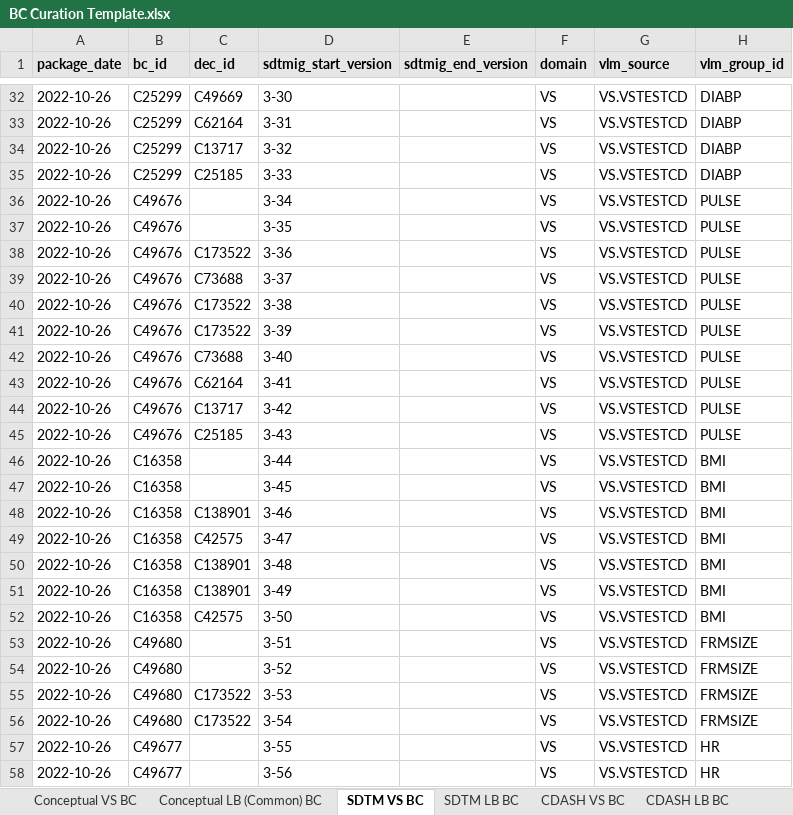
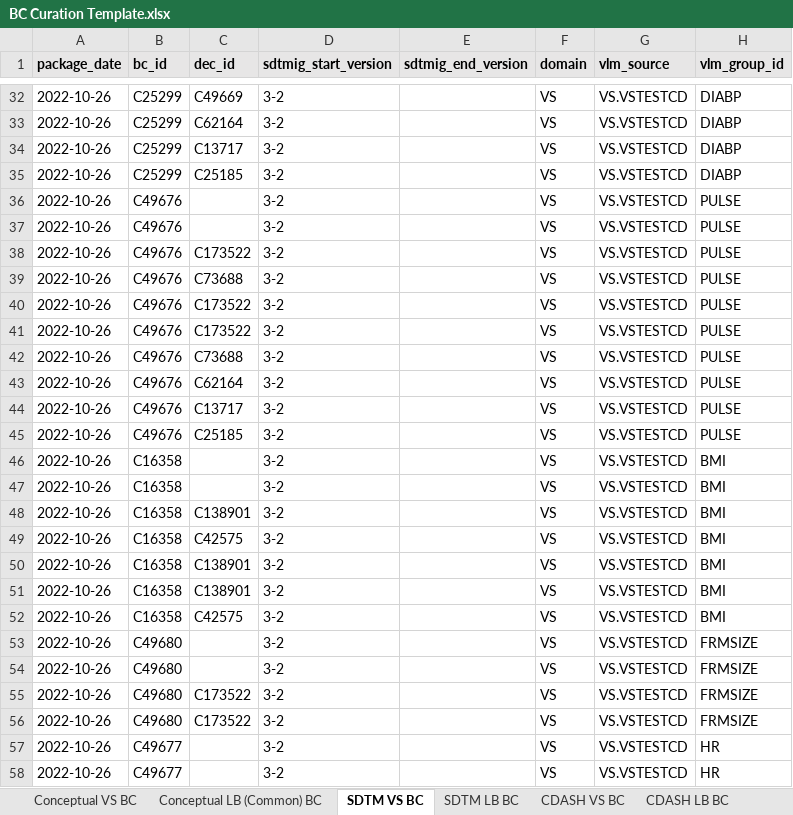
Before and after one commit to cdisc-org/COSMoS, an Excel workbook: BC Curation Template.xlsx, sheet SDTM VS BC, drawn as a sheet; only a part is shown, gaps mark what is left out; values as stored, in another font and other column widths than the file's, no borders; the diff covers the shown part only; the diff names each change by its address in the sheet, - before the commit and + after, or states it on an @@ line.

```diff
--- a/BC Curation Template.xlsx (sheet SDTM VS BC)
+++ b/BC Curation Template.xlsx (sheet SDTM VS BC)
-D32 (sdtmig_start_version): 3-30
+D32 (sdtmig_start_version): 3-2
-D33 (sdtmig_start_version): 3-31
+D33 (sdtmig_start_version): 3-2
-D34 (sdtmig_start_version): 3-32
+D34 (sdtmig_start_version): 3-2
-D35 (sdtmig_start_version): 3-33
+D35 (sdtmig_start_version): 3-2
-D36 (sdtmig_start_version): 3-34
+D36 (sdtmig_start_version): 3-2
-D37 (sdtmig_start_version): 3-35
+D37 (sdtmig_start_version): 3-2
-D38 (sdtmig_start_version): 3-36
+D38 (sdtmig_start_version): 3-2
-D39 (sdtmig_start_version): 3-37
+D39 (sdtmig_start_version): 3-2
-D40 (sdtmig_start_version): 3-38
+D40 (sdtmig_start_version): 3-2
-D41 (sdtmig_start_version): 3-39
+D41 (sdtmig_start_version): 3-2
-D42 (sdtmig_start_version): 3-40
+D42 (sdtmig_start_version): 3-2
-D43 (sdtmig_start_version): 3-41
+D43 (sdtmig_start_version): 3-2
-D44 (sdtmig_start_version): 3-42
+D44 (sdtmig_start_version): 3-2
-D45 (sdtmig_start_version): 3-43
+D45 (sdtmig_start_version): 3-2
-D46 (sdtmig_start_version): 3-44
+D46 (sdtmig_start_version): 3-2
-D47 (sdtmig_start_version): 3-45
+D47 (sdtmig_start_version): 3-2
-D48 (sdtmig_start_version): 3-46
+D48 (sdtmig_start_version): 3-2
-D49 (sdtmig_start_version): 3-47
+D49 (sdtmig_start_version): 3-2
-D50 (sdtmig_start_version): 3-48
+D50 (sdtmig_start_version): 3-2
-D51 (sdtmig_start_version): 3-49
+D51 (sdtmig_start_version): 3-2
-D52 (sdtmig_start_version): 3-50
+D52 (sdtmig_start_version): 3-2
-D53 (sdtmig_start_version): 3-51
+D53 (sdtmig_start_version): 3-2
-D54 (sdtmig_start_version): 3-52
+D54 (sdtmig_start_version): 3-2
-D55 (sdtmig_start_version): 3-53
+D55 (sdtmig_start_version): 3-2
-D56 (sdtmig_start_version): 3-54
+D56 (sdtmig_start_version): 3-2
-D57 (sdtmig_start_version): 3-55
+D57 (sdtmig_start_version): 3-2
-D58 (sdtmig_start_version): 3-56
+D58 (sdtmig_start_version): 3-2
```
Also changed, not shown: 58 edited cells elsewhere in this sheet, 13 other files.
